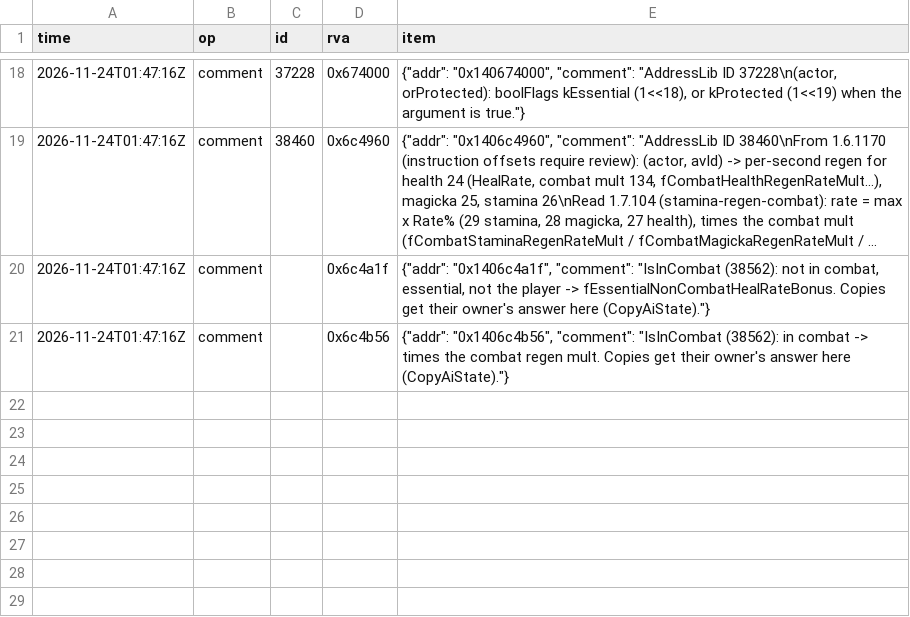
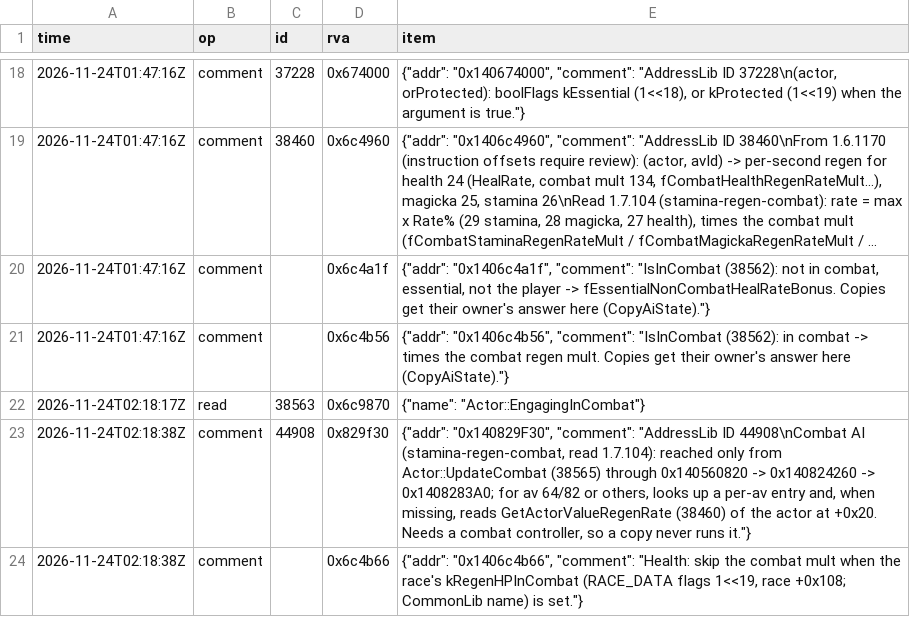
Before and after one commit to blockheads/SkyrimCoop, a TSV file: docs/re/journal/1.7.104/agent-stamina-regen-combat.tsv, drawn as a sheet; only a part is shown, gaps mark what is left out; long unchanged cells end in …; the diff names each change by its address in the sheet, - before the commit and + after, or states it on an @@ line.

```diff
--- a/docs/re/journal/1.7.104/agent-stamina-regen-combat.tsv
+++ b/docs/re/journal/1.7.104/agent-stamina-regen-combat.tsv
+row 22: 2026-11-24T02:18:17Z | read | 38563 | 0x6c9870 | {"name": "Actor::EngagingInCombat"}
+row 23: 2026-11-24T02:18:38Z | comment | 44908 | 0x829f30 | {"addr": "0x140829F30", "comment": "AddressLib ID 44908\nCombat AI (stamina-regen-combat, read 1.7.104): reached only from Actor::UpdateCombat (38565) through 0x140560820 -> 0x140824260 -> 0x1408283A0; for av 64/82 or others, looks up a per-av entry and, when missing, reads GetActorValueRegenRate (38460) of the actor at +0x20. Needs a combat controller, so a copy never runs it."}
+row 24: 2026-11-24T02:18:38Z | comment |  | 0x6c4b66 | {"addr": "0x1406c4b66", "comment": "Health: skip the combat mult when the race's kRegenHPInCombat (RACE_DATA flags 1<<19, race +0x108; CommonLib name) is set."}
```
Also changed, not shown: 4 other files.
